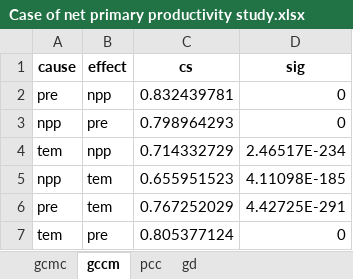
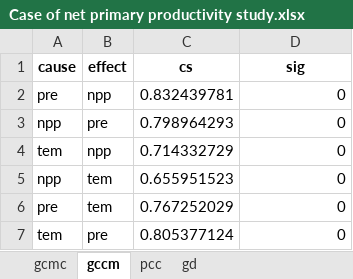
Before and after one commit to SpatLyu/GCMC_IJGIS, an Excel workbook: Case of net primary productivity study/Case of net primary productivity study.xlsx, sheet gccm, drawn as a sheet; values as stored, in another font and other column widths than the file's, no borders; the diff names each change by its address in the sheet, - before the commit and + after, or states it on an @@ line.

```diff
--- a/Case of net primary productivity study/Case of net primary productivity study.xlsx (sheet gccm)
+++ b/Case of net primary productivity study/Case of net primary productivity study.xlsx (sheet gccm)
-D4 (sig): 2.46517E-234
+D4 (sig): 0
-D5 (sig): 4.11098E-185
+D5 (sig): 0
-D6 (sig): 4.42725E-291
+D6 (sig): 0
```
Also changed, not shown: Case of population density study/Case of population density study.xlsx, Case of residential crime study/Case of residential crime study.xlsx, 6 other files.
